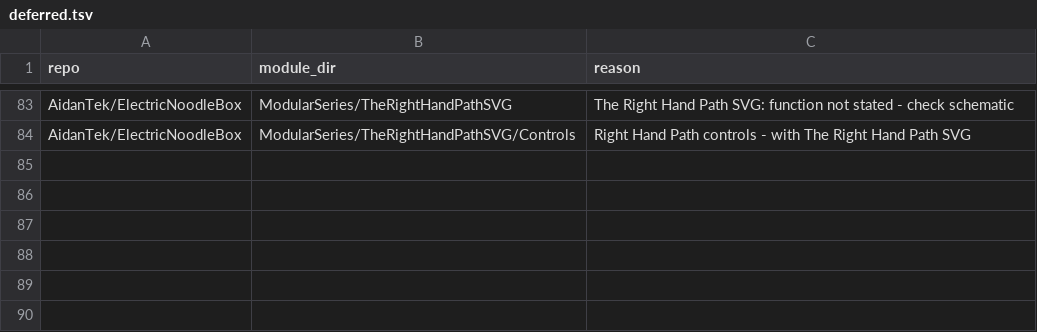
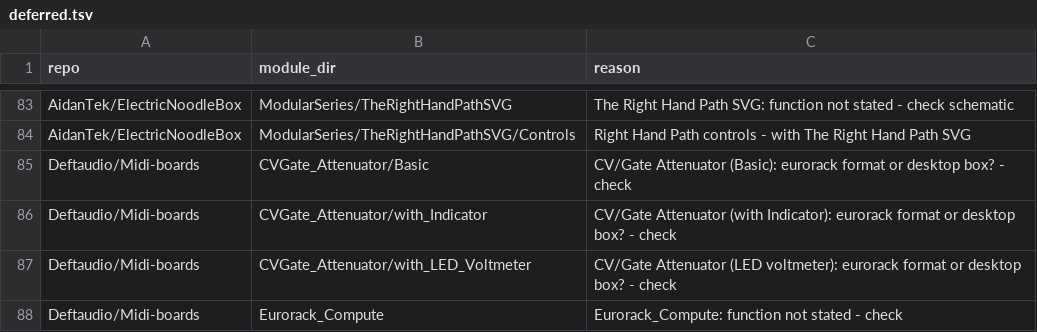
Before and after one commit to daaaaaaaaaniel/my-awesome-eurorack, a TSV file: data/deferred.tsv, drawn as a sheet; only a part is shown, gaps mark what is left out.

```diff
--- a/data/deferred.tsv
+++ b/data/deferred.tsv
@@ -84 +84,5 @@ AidanTek/ElectricNoodleBox	ModularSeries/TheRightHandPathSVG	The Right Hand Path
 AidanTek/ElectricNoodleBox	ModularSeries/TheRightHandPathSVG/Controls	Right Hand Path controls - with The Right Hand Path SVG
+Deftaudio/Midi-boards	CVGate_Attenuator/Basic	CV/Gate Attenuator (Basic): eurorack format or desktop box? - check
+Deftaudio/Midi-boards	CVGate_Attenuator/with_Indicator	CV/Gate Attenuator (with Indicator): eurorack format or desktop box? - check
+Deftaudio/Midi-boards	CVGate_Attenuator/with_LED_Voltmeter	CV/Gate Attenuator (LED voltmeter): eurorack format or desktop box? - check
+Deftaudio/Midi-boards	Eurorack_Compute	Eurorack_Compute: function not stated - check
```
Also changed, not shown: data/runlist.tsv, data/skips.tsv, 4 other files.
